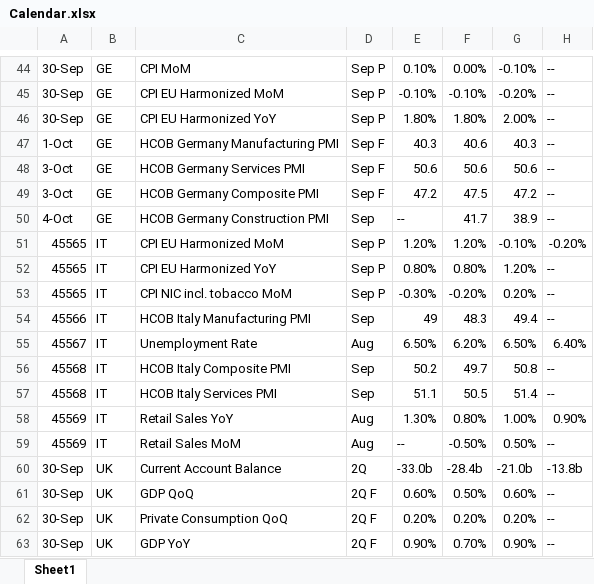
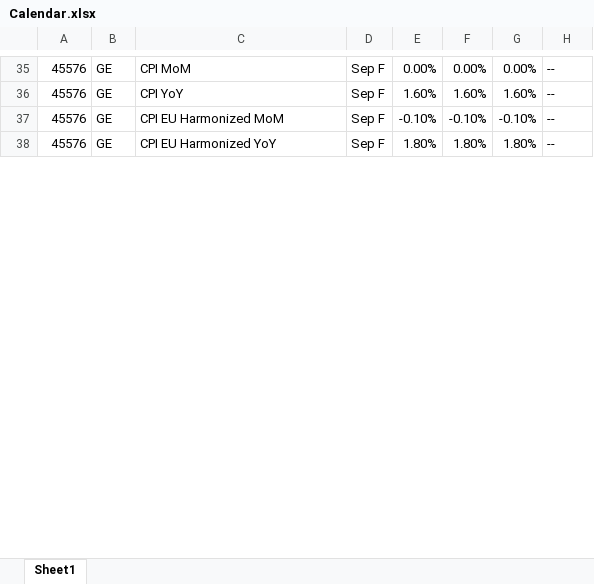
Before and after one commit to Jon-Goodwin/weeklyCalendar, an Excel workbook: Calendar.xlsx, sheet Sheet1, drawn as a sheet; only a part is shown, gaps mark what is left out; values as stored, in another font and other column widths than the file's, no cell formats; conditional formats not drawn; removed rows and columns are numbered as before the commit, all else as after; the diff covers the shown part only; the diff names each change by its address in the sheet, - before the commit and + after, or states it on an @@ line.

Commit message:
fixed columns

```diff
--- a/Calendar.xlsx (sheet Sheet1)
+++ b/Calendar.xlsx (sheet Sheet1)
-A35: 30-Sep
+A35: 45576
-D35: Sep P
+D35: Sep F
-E35: 0.10%
+E35: 0.00%
-G35: -0.10%
+G35: 0.00%
+row 36: 45576 | GE | CPI YoY | Sep F | 1.60% | 1.60% | 1.60% | --
-A37:A38: 30-Sep
+A37:A38: 45576
-D37:D38: Sep P
+D37:D38: Sep F
-G37: -0.20%
+G37: -0.10%
-G38: 2.00%
+G38: 1.80%
-row 47: 1-Oct | GE | HCOB Germany Manufacturing PMI | Sep F | 40.3 | 40.6 | 40.3 | --
-row 48: 3-Oct | GE | HCOB Germany Services PMI | Sep F | 50.6 | 50.6 | 50.6 | --
-row 49: 3-Oct | GE | HCOB Germany Composite PMI | Sep F | 47.2 | 47.5 | 47.2 | --
-row 50: 4-Oct | GE | HCOB Germany Construction PMI | Sep | -- | 41.7 | 38.9 | --
-row 51: 45565 | IT | CPI EU Harmonized MoM | Sep P | 1.20% | 1.20% | -0.10% | -0.20%
-row 52: 45565 | IT | CPI EU Harmonized YoY | Sep P | 0.80% | 0.80% | 1.20% | --
-row 53: 45565 | IT | CPI NIC incl. tobacco MoM | Sep P | -0.30% | -0.20% | 0.20% | --
-row 54: 45566 | IT | HCOB Italy Manufacturing PMI | Sep | 49 | 48.3 | 49.4 | --
-row 55: 45567 | IT | Unemployment Rate | Aug | 6.50% | 6.20% | 6.50% | 6.40%
-row 56: 45568 | IT | HCOB Italy Composite PMI | Sep | 50.2 | 49.7 | 50.8 | --
-row 57: 45568 | IT | HCOB Italy Services PMI | Sep | 51.1 | 50.5 | 51.4 | --
-row 58: 45569 | IT | Retail Sales YoY | Aug | 1.30% | 0.80% | 1.00% | 0.90%
-row 59: 45569 | IT | Retail Sales MoM | Aug | -- | -0.50% | 0.50% | --
-row 60: 30-Sep | UK | Current Account Balance | 2Q | -33.0b | -28.4b | -21.0b | -13.8b
-row 61: 30-Sep | UK | GDP QoQ | 2Q F | 0.60% | 0.50% | 0.60% | --
-row 62: 30-Sep | UK | Private Consumption QoQ | 2Q F | 0.20% | 0.20% | 0.20% | --
-row 63: 30-Sep | UK | GDP YoY | 2Q F | 0.90% | 0.70% | 0.90% | --
```
Also changed, not shown: 53 added rows, 67 removed rows and 21 edited cells elsewhere in this sheet, cell formats, 2 other files.
